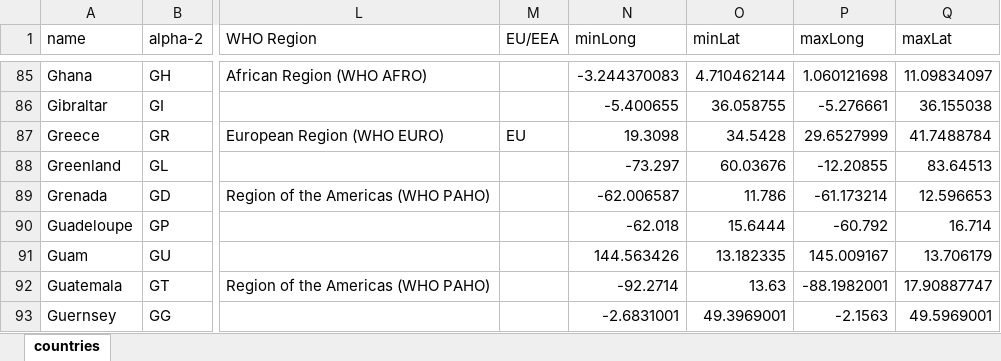
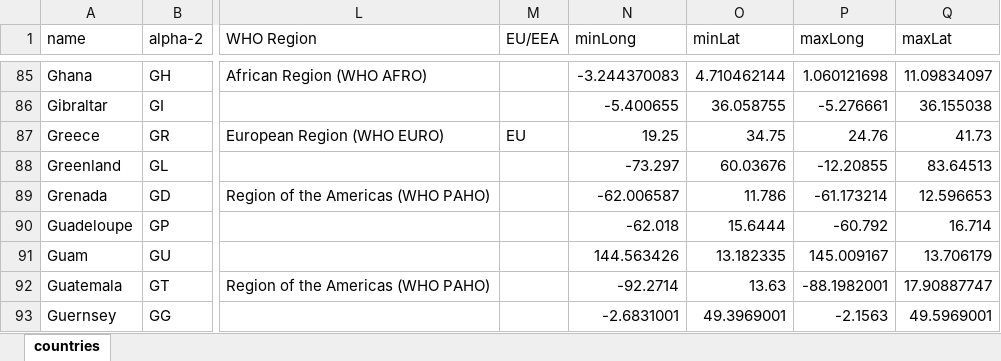
Before and after one commit to EU-ECDC/epitweetr, an Excel workbook: epitweetr/inst/extdata/countries.xlsx, sheet countries, drawn as a sheet; only a part is shown, gaps mark what is left out; values as stored, in another font and other column widths than the file's, no borders; charts and pictures not drawn; the diff names each change by its address in the sheet, - before the commit and + after, or states it on an @@ line.

```diff
--- a/epitweetr/inst/extdata/countries.xlsx (sheet countries)
+++ b/epitweetr/inst/extdata/countries.xlsx (sheet countries)
-N87 (minLong): 19.3098
+N87 (minLong): 19.25
-O87 (minLat): 34.5428
+O87 (minLat): 34.75
-P87 (maxLong): 29.6527999
+P87 (maxLong): 24.76
-Q87 (maxLat): 41.7488784
+Q87 (maxLat): 41.73
```
Also changed, not shown: 2 other files.
